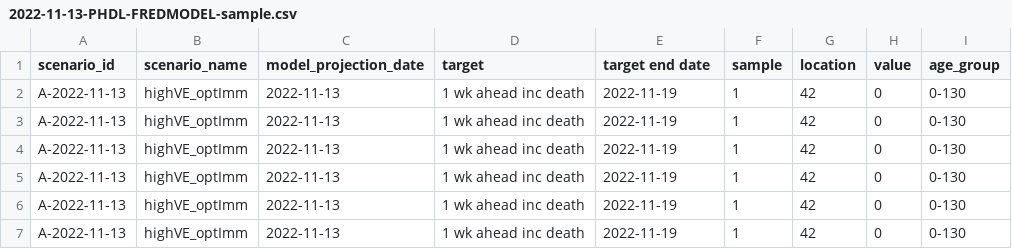
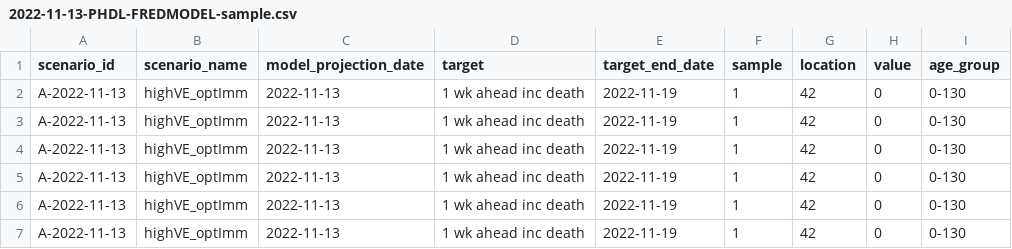
Before and after one commit to sbents/flu-scenario-modeling-hub, a CSV file: data-processed/PHDL-FREDMODEL/2022-11-13-PHDL-FREDMODEL-sample.csv, drawn as a sheet; only a part is shown.

Commit message:
PHDL - corrected the header - target_end_date

```diff
--- a/data-processed/PHDL-FREDMODEL/2022-11-13-PHDL-FREDMODEL-sample.csv
+++ b/data-processed/PHDL-FREDMODEL/2022-11-13-PHDL-FREDMODEL-sample.csv
@@ -1,2 +1,2 @@
-scenario_id,scenario_name,model_projection_date,target,target end date,sample,location,value,age_group
+scenario_id,scenario_name,model_projection_date,target,target_end_date,sample,location,value,age_group
 A-2022-11-13,highVE_optImm,2022-11-13,1 wk ahead inc death,2022-11-19,1,42,0,0-130
```
Also changed, not shown: data-processed/PHDL-FREDMODEL/2022-11-13-PHDL-FREDMODEL.csv.
